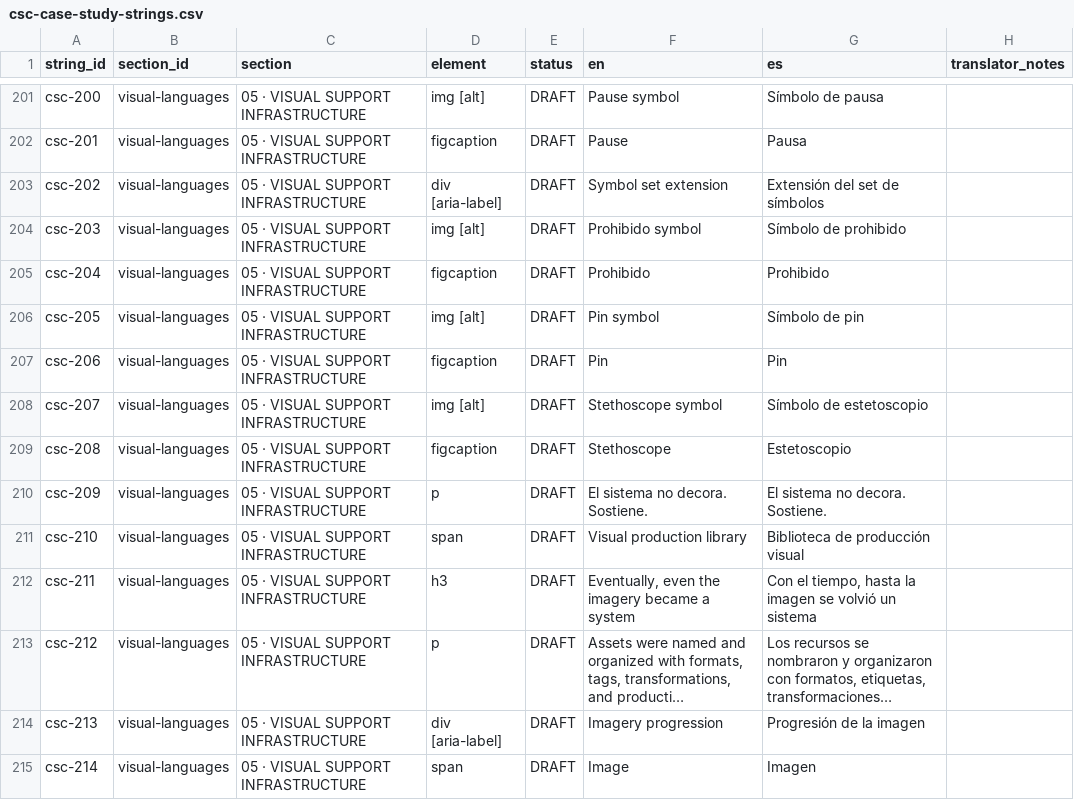
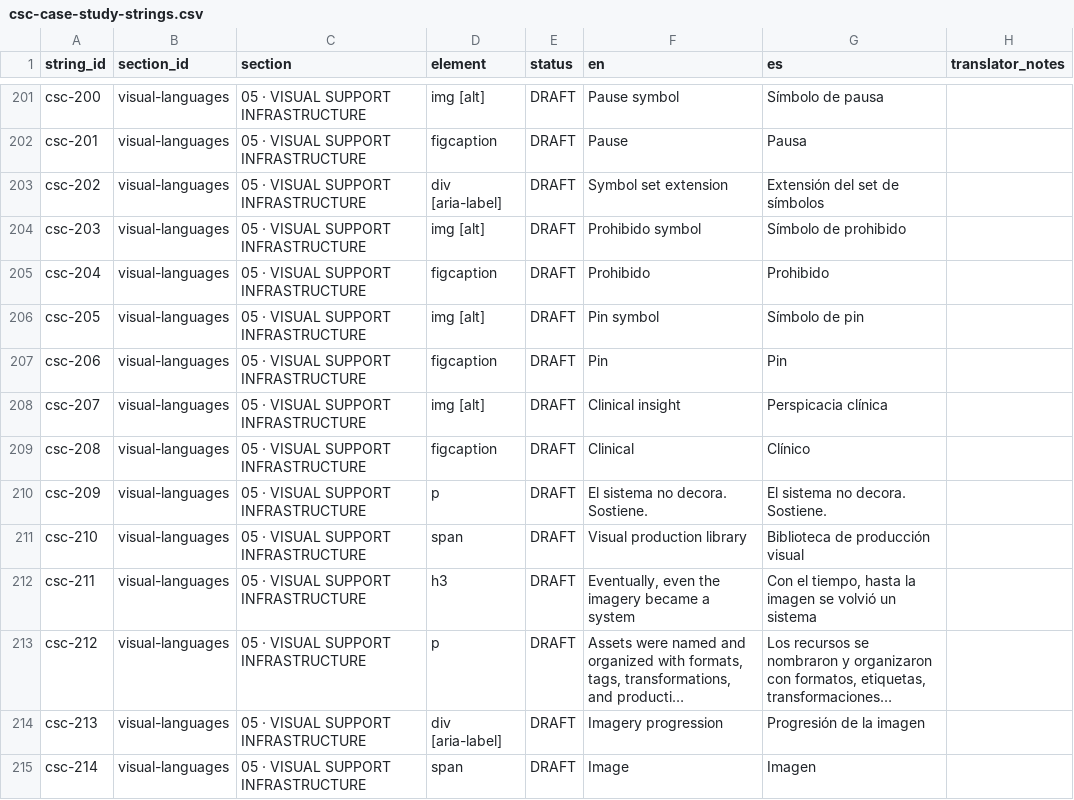
Before and after one commit to luis-gilberto/luis-gilberto-portfolio, a CSV file: studio/case-studies/criar-sin-culpas/loc/csc-case-study-strings.csv, drawn as a sheet; only a part is shown, gaps mark what is left out; long unchanged cells end in ….

```diff
--- a/studio/case-studies/criar-sin-culpas/loc/csc-case-study-strings.csv
+++ b/studio/case-studies/criar-sin-culpas/loc/csc-case-study-strings.csv
@@ -207,4 +207,4 @@
 "csc-206","visual-languages","05 · VISUAL SUPPORT INFRASTRUCTURE","figcaption","DRAFT","Pin","Pin",""
-"csc-207","visual-languages","05 · VISUAL SUPPORT INFRASTRUCTURE","img [alt]","DRAFT","Stethoscope symbol","Símbolo de estetoscopio",""
-"csc-208","visual-languages","05 · VISUAL SUPPORT INFRASTRUCTURE","figcaption","DRAFT","Stethoscope","Estetoscopio",""
+"csc-207","visual-languages","05 · VISUAL SUPPORT INFRASTRUCTURE","img [alt]","DRAFT","Clinical insight","Perspicacia clínica",""
+"csc-208","visual-languages","05 · VISUAL SUPPORT INFRASTRUCTURE","figcaption","DRAFT","Clinical","Clínico",""
 "csc-209","visual-languages","05 · VISUAL SUPPORT INFRASTRUCTURE","p","DRAFT","El sistema no decora. Sostiene.","El sistema no decora. Sostiene.",""
```
Also changed, not shown: studio/case-studies/criar-sin-culpas/loc/lovable/08-visual-languages-part2.csv, studio/case-studies/criar-sin-culpas/loc/lovable/criar-sin-culpas-transcreation-es.csv, 5 other files.
